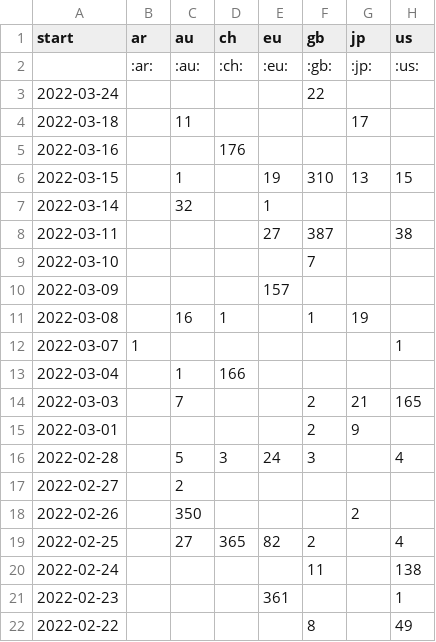
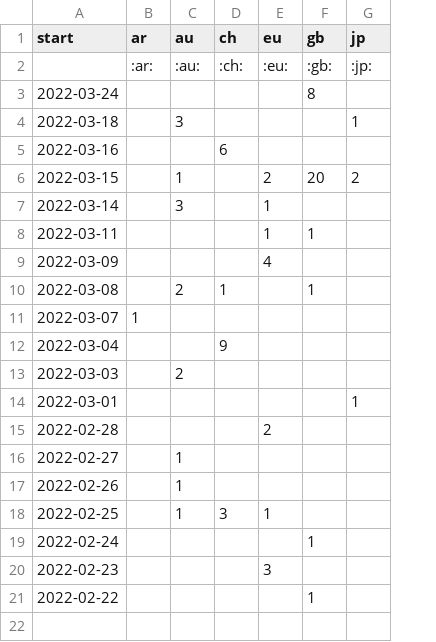
Before and after one commit to correctiv/ru-sanctions-dashboard, a CSV file: src/data/recent_origin_aggregation_table.csv, drawn as a sheet; removed rows and columns are numbered as before the commit, all else as after; the diff names each change by its address in the sheet, - before the commit and + after, or states it on an @@ line.

Commit message:
:robot: automatic data build

```diff
--- a/src/data/recent_origin_aggregation_table.csv
+++ b/src/data/recent_origin_aggregation_table.csv
-column H (us), rows 2-8: :us: |  |  |  | 15 |  | 38; rows 12-22: 1 |  | 165 |  | 4 |  |  | 4 | 138 | 1 | 49
-F3 (gb): 22
+F3 (gb): 8
-C4 (au): 11
+C4 (au): 3
-G4 (jp): 17
+G4 (jp): 1
-D5 (ch): 176
+D5 (ch): 6
-E6 (eu): 19
+E6 (eu): 2
-F6 (gb): 310
+F6 (gb): 20
-G6 (jp): 13
+G6 (jp): 2
-C7 (au): 32
+C7 (au): 3
-E8 (eu): 27
+E8 (eu): 1
-F8 (gb): 387
+F8 (gb): 1
-row 9: 2022-03-10 |  |  |  |  | 7
-E9 (eu): 157
+E9 (eu): 4
-C10 (au): 16
+C10 (au): 2
-G10 (jp): 19
+G10 (jp): (empty)
-C12 (au): 1
+C12 (au): (empty)
-D12 (ch): 166
+D12 (ch): 9
-C13 (au): 7
+C13 (au): 2
-F13:F14 (gb): 2
+F13:F14 (gb): (empty)
-G13 (jp): 21
+G13 (jp): (empty)
-G14 (jp): 9
+G14 (jp): 1
-C15 (au): 5
+C15 (au): (empty)
-D15 (ch): 3
+D15 (ch): (empty)
-E15 (eu): 24
+E15 (eu): 2
-F15 (gb): 3
+F15 (gb): (empty)
-C16 (au): 2
+C16 (au): 1
-C17 (au): 350
+C17 (au): 1
-G17 (jp): 2
+G17 (jp): (empty)
-C18 (au): 27
+C18 (au): 1
-D18 (ch): 365
+D18 (ch): 3
-E18 (eu): 82
+E18 (eu): 1
-F18 (gb): 2
+F18 (gb): (empty)
-F19 (gb): 11
+F19 (gb): 1
-E20 (eu): 361
+E20 (eu): 3
-F21 (gb): 8
+F21 (gb): 1
```
Also changed, not shown: src/data/recent_schema_aggregation_de.csv, src/data/recent_schema_aggregation_en.csv, 3 other files.
